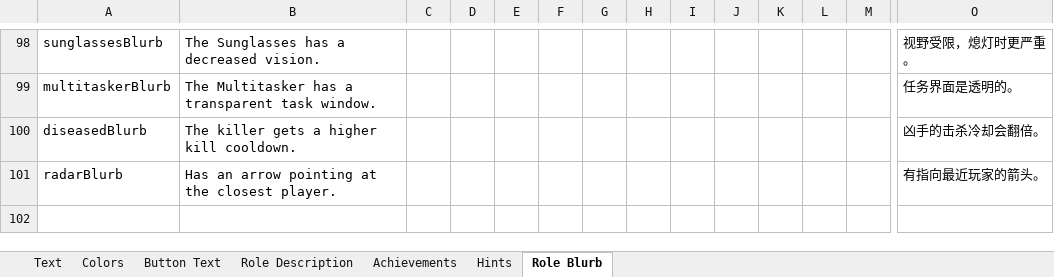
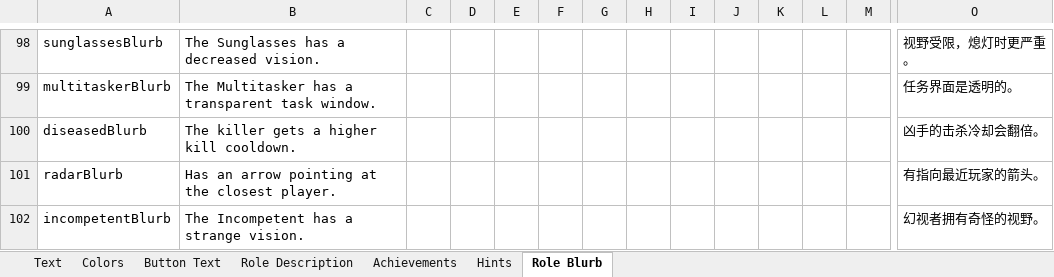
Before and after one commit to GMIA-Nexus/TheOtherRolesGMIA, an Excel workbook: Strings.xlsx, sheet Role Blurb, drawn as a sheet; only a part is shown, gaps mark what is left out; values as stored, in another font and other column widths than the file's, no borders; 1 other sheet too large or unreadable and not compared; rows hold the shown columns only; the diff names each change by its address in the sheet, - before the commit and + after, or states it on an @@ line.

```diff
--- a/Strings.xlsx (sheet Role Blurb)
+++ b/Strings.xlsx (sheet Role Blurb)
+row 102: incompetentBlurb | The Incompetent has a strange vision. |  |  |  |  |  |  |  |  |  |  |  | 幻视者拥有奇怪的视野。
```
Also changed, not shown: sheet Achievements, sheet Role Description, 26 other files.
